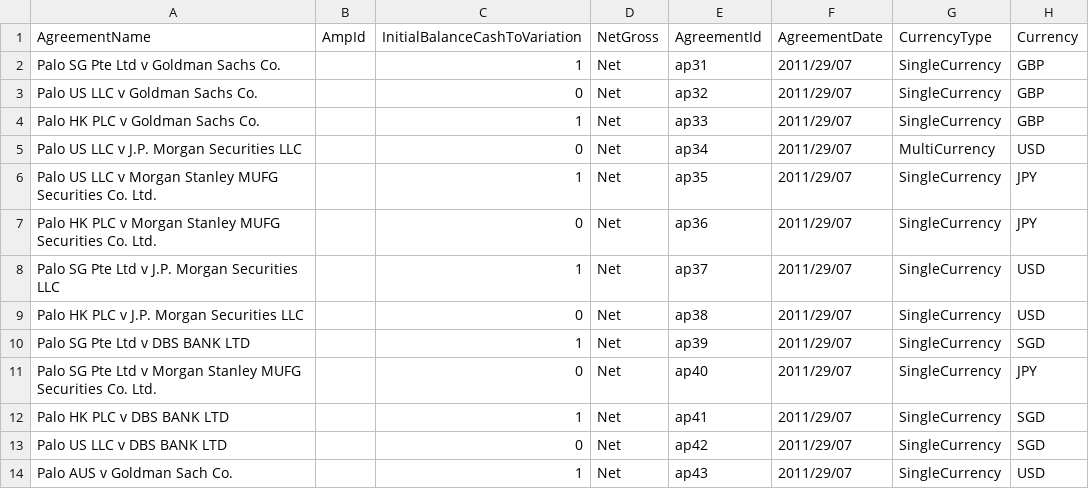
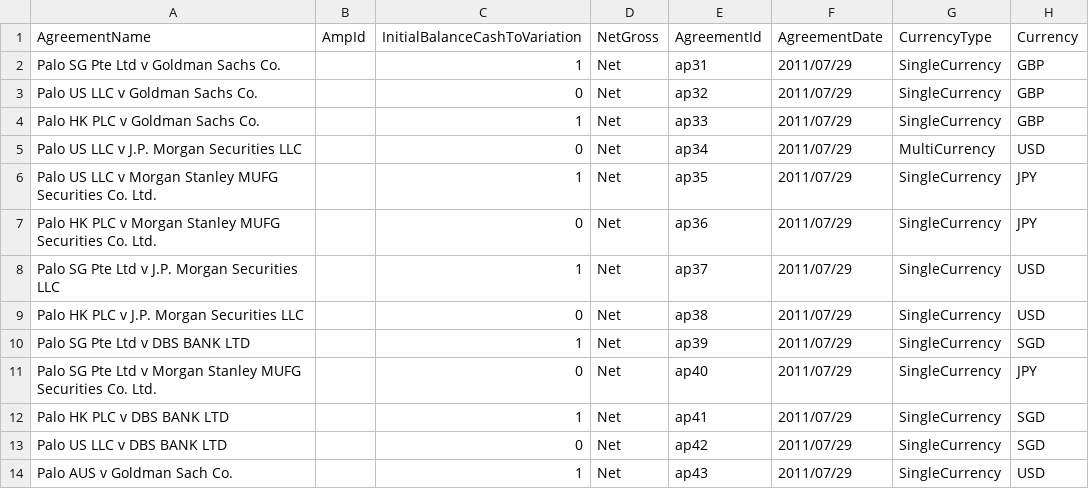
Before and after one commit to AcuoFS/acuo-data, a CSV file: graph-data/clients/Palo/csv/clearedAgreements.csv, drawn as a sheet; only a part is shown; the diff names each change by its address in the sheet, - before the commit and + after, or states it on an @@ line.

Commit message:
OW-733 fixed time and date format for client Palo

```diff
--- a/graph-data/clients/Palo/csv/clearedAgreements.csv
+++ b/graph-data/clients/Palo/csv/clearedAgreements.csv
-F2:F14 (AgreementDate): 2011/29/07
+F2:F14 (AgreementDate): 2011/07/29
```
Also changed, not shown: graph-data/clients/Palo/csv/bilateralAgreements.csv.
